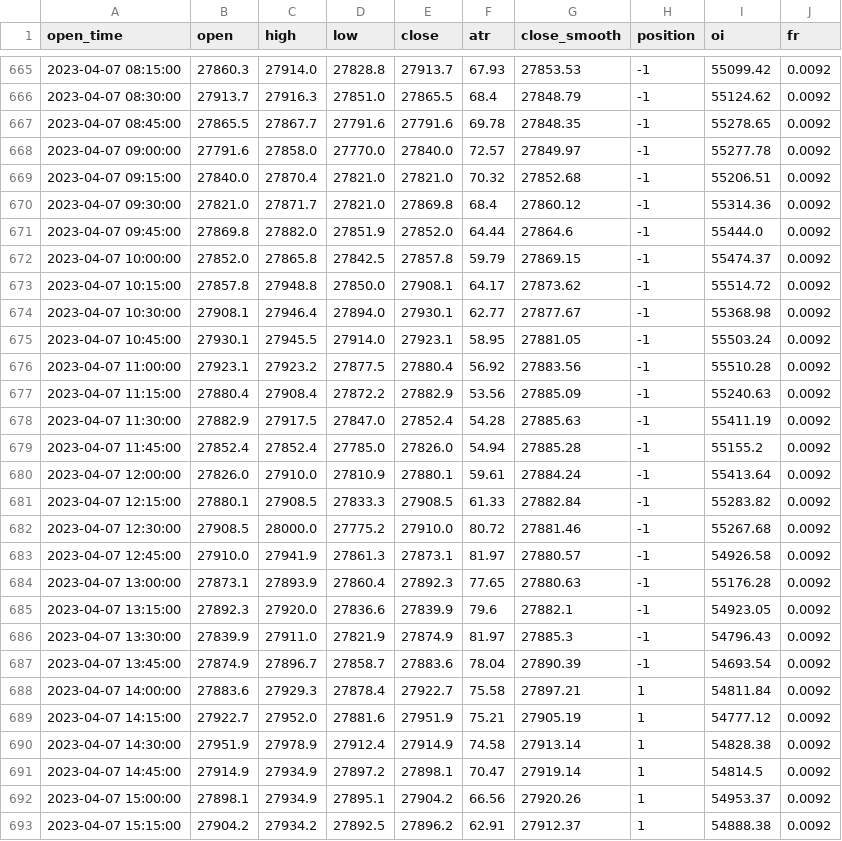
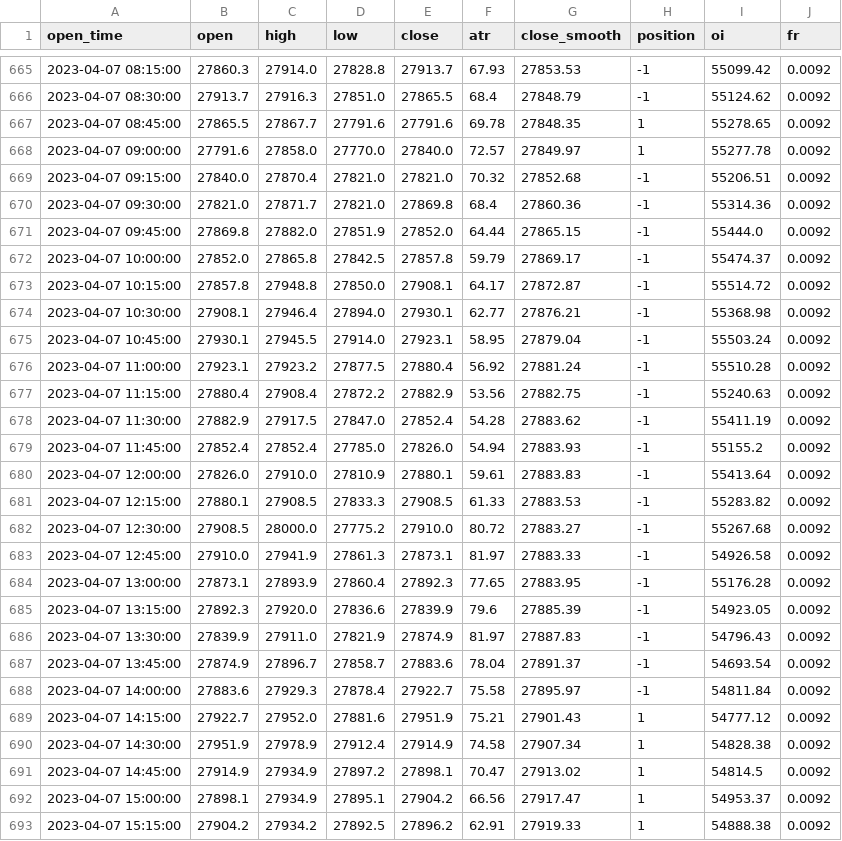
Before and after one commit to jaymgonzalez/btc-csv, a CSV file: 15m_bybit.csv, drawn as a sheet; only a part is shown, gaps mark what is left out; the diff covers the shown part only.

```diff
--- a/15m_bybit.csv
+++ b/15m_bybit.csv
@@ -666,28 +666,28 @@ open_time,open,high,low,close,atr,close_smooth,position,oi,fr
 2023-04-07 08:30:00,27913.7,27916.3,27851.0,27865.5,68.4,27848.79,-1,55124.62,0.0092
-2023-04-07 08:45:00,27865.5,27867.7,27791.6,27791.6,69.78,27848.35,-1,55278.65,0.0092
-2023-04-07 09:00:00,27791.6,27858.0,27770.0,27840.0,72.57,27849.97,-1,55277.78,0.0092
+2023-04-07 08:45:00,27865.5,27867.7,27791.6,27791.6,69.78,27848.35,1,55278.65,0.0092
+2023-04-07 09:00:00,27791.6,27858.0,27770.0,27840.0,72.57,27849.97,1,55277.78,0.0092
 2023-04-07 09:15:00,27840.0,27870.4,27821.0,27821.0,70.32,27852.68,-1,55206.51,0.0092
-2023-04-07 09:30:00,27821.0,27871.7,27821.0,27869.8,68.4,27860.12,-1,55314.36,0.0092
-2023-04-07 09:45:00,27869.8,27882.0,27851.9,27852.0,64.44,27864.6,-1,55444.0,0.0092
-2023-04-07 10:00:00,27852.0,27865.8,27842.5,27857.8,59.79,27869.15,-1,55474.37,0.0092
-2023-04-07 10:15:00,27857.8,27948.8,27850.0,27908.1,64.17,27873.62,-1,55514.72,0.0092
-2023-04-07 10:30:00,27908.1,27946.4,27894.0,27930.1,62.77,27877.67,-1,55368.98,0.0092
-2023-04-07 10:45:00,27930.1,27945.5,27914.0,27923.1,58.95,27881.05,-1,55503.24,0.0092
-2023-04-07 11:00:00,27923.1,27923.2,27877.5,27880.4,56.92,27883.56,-1,55510.28,0.0092
-2023-04-07 11:15:00,27880.4,27908.4,27872.2,27882.9,53.56,27885.09,-1,55240.63,0.0092
-2023-04-07 11:30:00,27882.9,27917.5,27847.0,27852.4,54.28,27885.63,-1,55411.19,0.0092
-2023-04-07 11:45:00,27852.4,27852.4,27785.0,27826.0,54.94,27885.28,-1,55155.2,0.0092
-2023-04-07 12:00:00,27826.0,27910.0,27810.9,27880.1,59.61,27884.24,-1,55413.64,0.0092
-2023-04-07 12:15:00,27880.1,27908.5,27833.3,27908.5,61.33,27882.84,-1,55283.82,0.0092
-2023-04-07 12:30:00,27908.5,28000.0,27775.2,27910.0,80.72,27881.46,-1,55267.68,0.0092
-2023-04-07 12:45:00,27910.0,27941.9,27861.3,27873.1,81.97,27880.57,-1,54926.58,0.0092
-2023-04-07 13:00:00,27873.1,27893.9,27860.4,27892.3,77.65,27880.63,-1,55176.28,0.0092
-2023-04-07 13:15:00,27892.3,27920.0,27836.6,27839.9,79.6,27882.1,-1,54923.05,0.0092
-2023-04-07 13:30:00,27839.9,27911.0,27821.9,27874.9,81.97,27885.3,-1,54796.43,0.0092
-2023-04-07 13:45:00,27874.9,27896.7,27858.7,27883.6,78.04,27890.39,-1,54693.54,0.0092
-2023-04-07 14:00:00,27883.6,27929.3,27878.4,27922.7,75.58,27897.21,1,54811.84,0.0092
-2023-04-07 14:15:00,27922.7,27952.0,27881.6,27951.9,75.21,27905.19,1,54777.12,0.0092
-2023-04-07 14:30:00,27951.9,27978.9,27912.4,27914.9,74.58,27913.14,1,54828.38,0.0092
-2023-04-07 14:45:00,27914.9,27934.9,27897.2,27898.1,70.47,27919.14,1,54814.5,0.0092
-2023-04-07 15:00:00,27898.1,27934.9,27895.1,27904.2,66.56,27920.26,1,54953.37,0.0092
-2023-04-07 15:15:00,27904.2,27934.2,27892.5,27896.2,62.91,27912.37,1,54888.38,0.0092
+2023-04-07 09:30:00,27821.0,27871.7,27821.0,27869.8,68.4,27860.36,-1,55314.36,0.0092
+2023-04-07 09:45:00,27869.8,27882.0,27851.9,27852.0,64.44,27865.15,-1,55444.0,0.0092
+2023-04-07 10:00:00,27852.0,27865.8,27842.5,27857.8,59.79,27869.17,-1,55474.37,0.0092
+2023-04-07 10:15:00,27857.8,27948.8,27850.0,27908.1,64.17,27872.87,-1,55514.72,0.0092
+2023-04-07 10:30:00,27908.1,27946.4,27894.0,27930.1,62.77,27876.21,-1,55368.98,0.0092
+2023-04-07 10:45:00,27930.1,27945.5,27914.0,27923.1,58.95,27879.04,-1,55503.24,0.0092
+2023-04-07 11:00:00,27923.1,27923.2,27877.5,27880.4,56.92,27881.24,-1,55510.28,0.0092
+2023-04-07 11:15:00,27880.4,27908.4,27872.2,27882.9,53.56,27882.75,-1,55240.63,0.0092
+2023-04-07 11:30:00,27882.9,27917.5,27847.0,27852.4,54.28,27883.62,-1,55411.19,0.0092
+2023-04-07 11:45:00,27852.4,27852.4,27785.0,27826.0,54.94,27883.93,-1,55155.2,0.0092
+2023-04-07 12:00:00,27826.0,27910.0,27810.9,27880.1,59.61,27883.83,-1,55413.64,0.0092
+2023-04-07 12:15:00,27880.1,27908.5,27833.3,27908.5,61.33,27883.53,-1,55283.82,0.0092
+2023-04-07 12:30:00,27908.5,28000.0,27775.2,27910.0,80.72,27883.27,-1,55267.68,0.0092
+2023-04-07 12:45:00,27910.0,27941.9,27861.3,27873.1,81.97,27883.33,-1,54926.58,0.0092
+2023-04-07 13:00:00,27873.1,27893.9,27860.4,27892.3,77.65,27883.95,-1,55176.28,0.0092
+2023-04-07 13:15:00,27892.3,27920.0,27836.6,27839.9,79.6,27885.39,-1,54923.05,0.0092
+2023-04-07 13:30:00,27839.9,27911.0,27821.9,27874.9,81.97,27887.83,-1,54796.43,0.0092
+2023-04-07 13:45:00,27874.9,27896.7,27858.7,27883.6,78.04,27891.37,-1,54693.54,0.0092
+2023-04-07 14:00:00,27883.6,27929.3,27878.4,27922.7,75.58,27895.97,-1,54811.84,0.0092
+2023-04-07 14:15:00,27922.7,27952.0,27881.6,27951.9,75.21,27901.43,1,54777.12,0.0092
+2023-04-07 14:30:00,27951.9,27978.9,27912.4,27914.9,74.58,27907.34,1,54828.38,0.0092
+2023-04-07 14:45:00,27914.9,27934.9,27897.2,27898.1,70.47,27913.02,1,54814.5,0.0092
+2023-04-07 15:00:00,27898.1,27934.9,27895.1,27904.2,66.56,27917.47,1,54953.37,0.0092
+2023-04-07 15:15:00,27904.2,27934.2,27892.5,27896.2,62.91,27919.33,1,54888.38,0.0092
```
Also changed, not shown: 1 added row and 10 edited cells elsewhere in this file.
